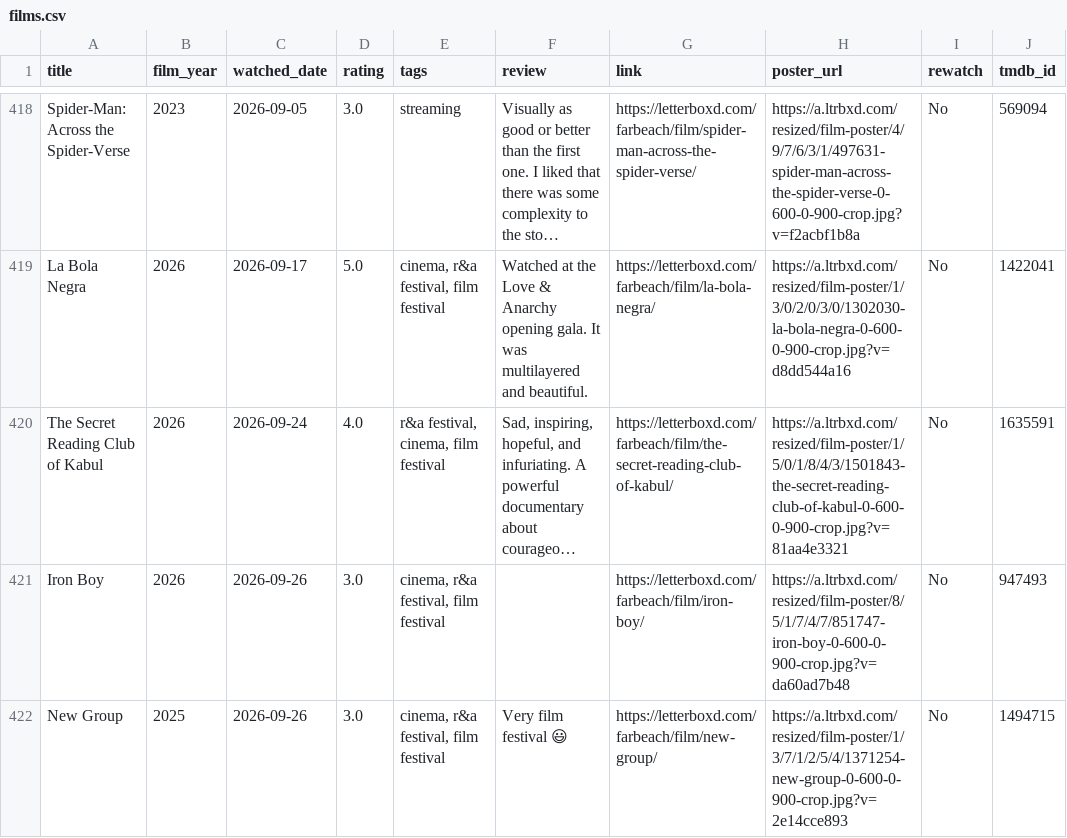
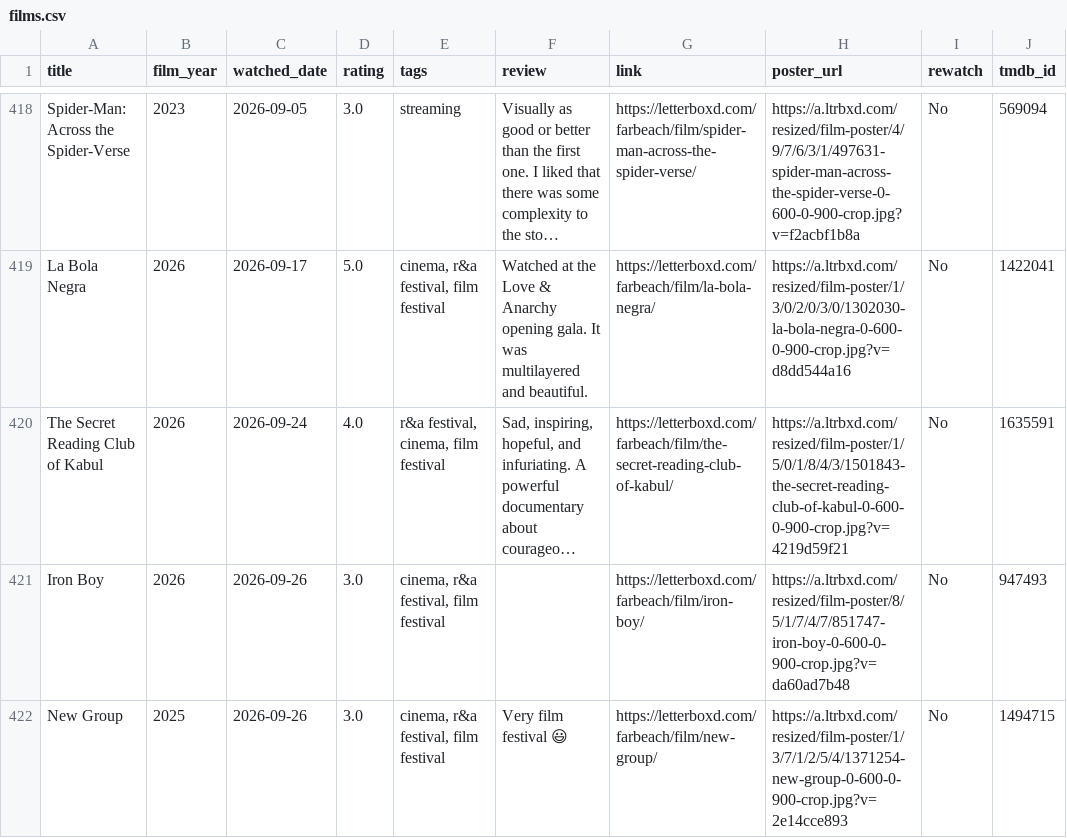
Before and after one commit to akaukora/dashboards, a CSV file: films-watched/films.csv, drawn as a sheet; only a part is shown, gaps mark what is left out; long unchanged cells end in …; the diff names each change by its address in the sheet, - before the commit and + after, or states it on an @@ line.

```diff
--- a/films-watched/films.csv
+++ b/films-watched/films.csv
-H420 (poster_url): https://a.ltrbxd.com/resized/film-poster/1/5/0/1/8/4/3/1501843-the-secret-reading-club-of-kabul-0-600-0-900-crop.jpg?v=81aa4e3321
+H420 (poster_url): https://a.ltrbxd.com/resized/film-poster/1/5/0/1/8/4/3/1501843-the-secret-reading-club-of-kabul-0-600-0-900-crop.jpg?v=4219d59f21
```
